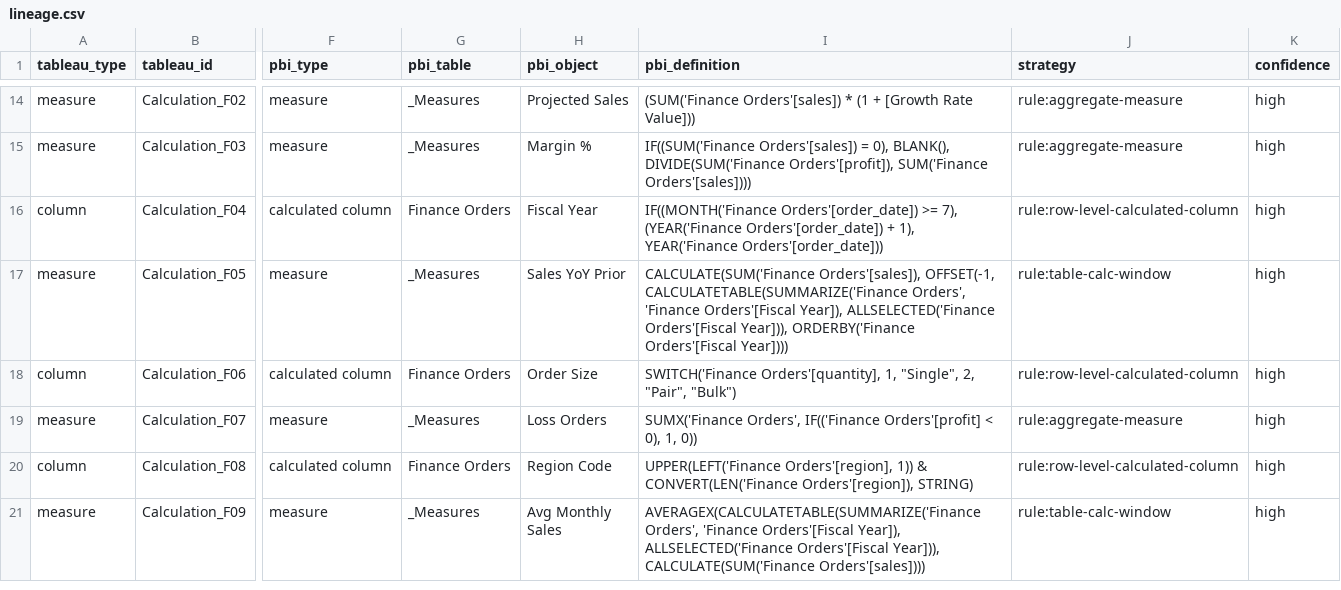
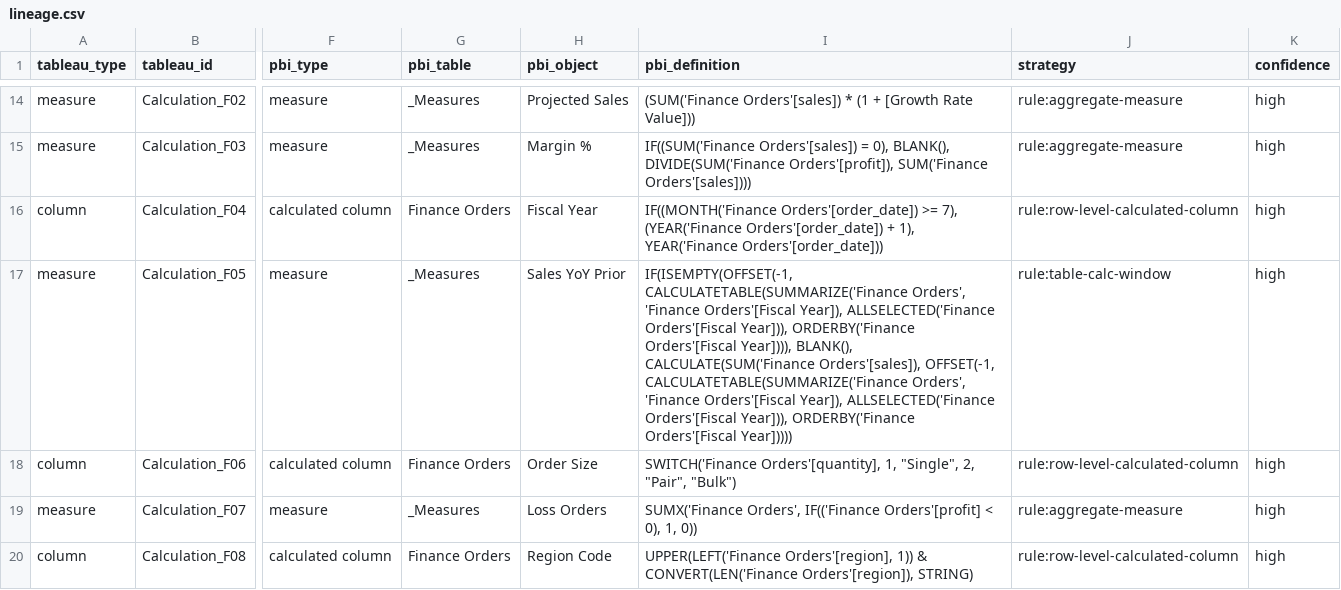
Before and after one commit to Manideep1987/Tableau-to-PowerBI, a CSV file: samples/output/Finance_CustomSQL/lineage.csv, drawn as a sheet; only a part is shown, gaps mark what is left out; the shorter side is filled out with more unchanged rows; the diff names each change by its address in the sheet, - before the commit and + after, or states it on an @@ line.

```diff
--- a/samples/output/Finance_CustomSQL/lineage.csv
+++ b/samples/output/Finance_CustomSQL/lineage.csv
-I17 (pbi_definition): CALCULATE(SUM('Finance Orders'[sales]), OFFSET(-1, CALCULATETABLE(SUMMARIZE('Finance Orders', 'Finance Orders'[Fiscal Year]), ALLSELECTED('Finance Orders'[Fiscal Year])), ORDERBY('Finance Orders'[Fiscal Year])))
+I17 (pbi_definition): IF(ISEMPTY(OFFSET(-1, CALCULATETABLE(SUMMARIZE('Finance Orders', 'Finance Orders'[Fiscal Year]), ALLSELECTED('Finance Orders'[Fiscal Year])), ORDERBY('Finance Orders'[Fiscal Year]))), BLANK(), CALCULATE(SUM('Finance Orders'[sales]), OFFSET(-1, CALCULATETABLE(SUMMARIZE('Finance Orders', 'Finance Orders'[Fiscal Year]), ALLSELECTED('Finance Orders'[Fiscal Year])), ORDERBY('Finance Orders'[Fiscal Year]))))
```
Also changed, not shown: samples/output/Finance_CustomSQL/DAX_MAPPING.csv, 39 other files.
